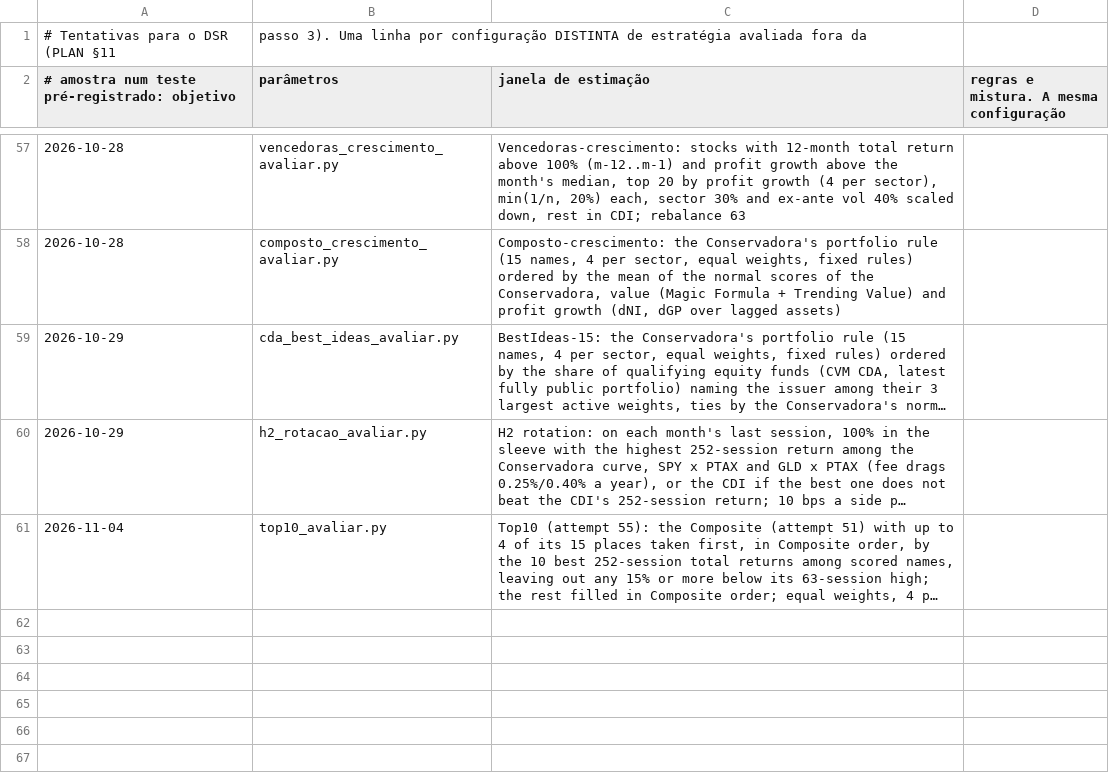
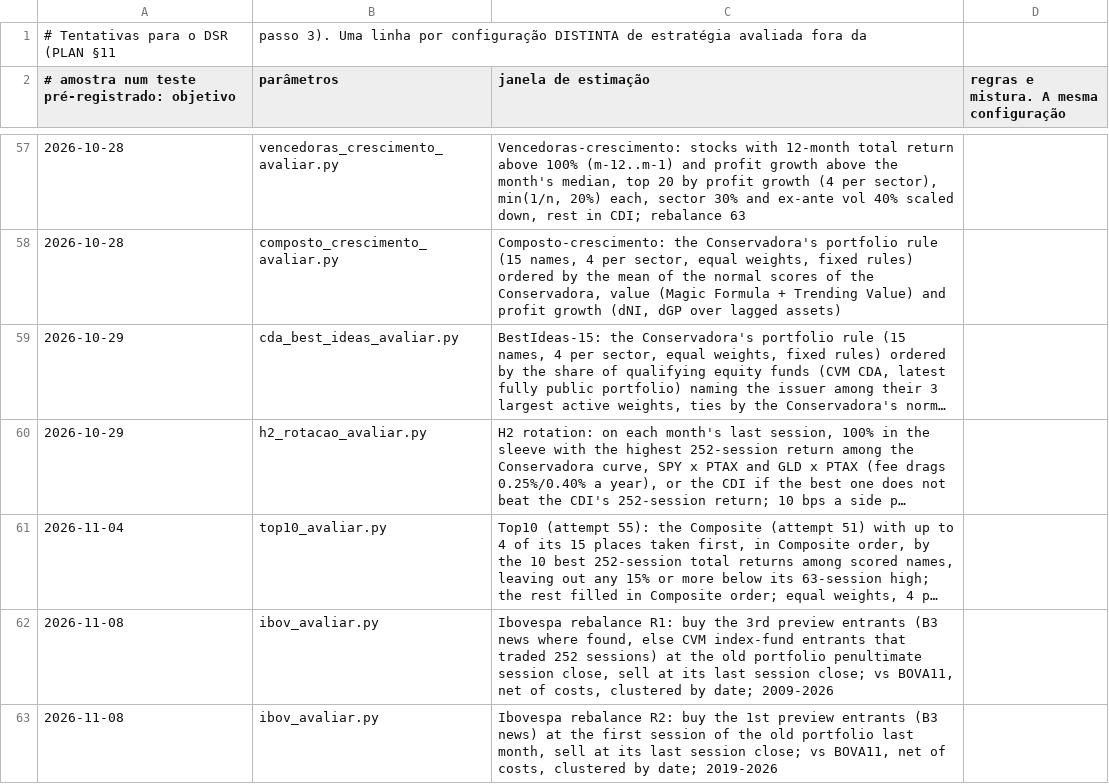
Before and after one commit to GabrielScript/Portfolio-Optimization, a CSV file: docs/tentativas.csv, drawn as a sheet; only a part is shown, gaps mark what is left out; long unchanged cells end in …; the diff names each change by its address in the sheet, - before the commit and + after, or states it on an @@ line.

```diff
--- a/docs/tentativas.csv
+++ b/docs/tentativas.csv
+row 62: 2026-11-08 | ibov_avaliar.py | Ibovespa rebalance R1: buy the 3rd preview entrants (B3 news where found, else CVM index-fund entrants that traded 252 sessions) at the old portfolio penultimate session close, sell at its last session close; vs BOVA11, net of costs, clustered by date; 2009-2026
+row 63: 2026-11-08 | ibov_avaliar.py | Ibovespa rebalance R2: buy the 1st preview entrants (B3 news) at the first session of the old portfolio last month, sell at its last session close; vs BOVA11, net of costs, clustered by date; 2019-2026
```
Also changed, not shown: 2 other files.
